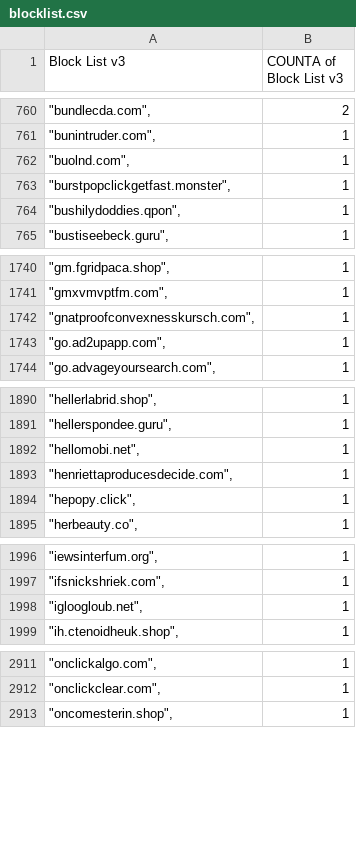
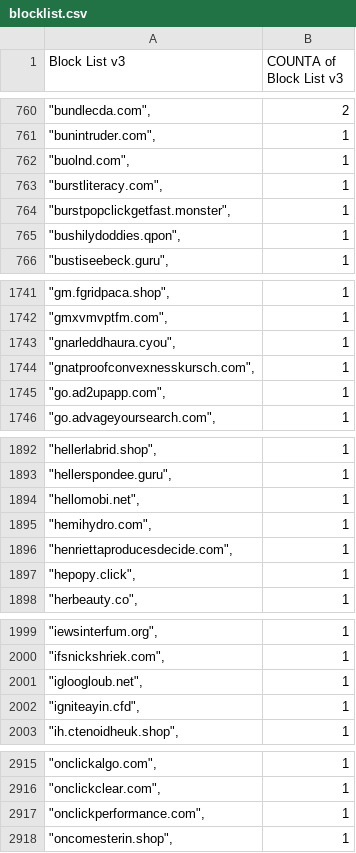
Before and after one commit to meganerasam/blocklist, a CSV file: blocklist.csv, drawn as a sheet; only a part is shown, gaps mark what is left out; the diff covers the shown part only.

```diff
--- a/blocklist.csv
+++ b/blocklist.csv
@@ -762,2 +762,3 @@ Block List v3,COUNTA of Block List v3
 """buolnd.com"",",1
+"""burstliteracy.com"",",1
 """burstpopclickgetfast.monster"",",1
@@ -1741,2 +1742,3 @@ Block List v3,COUNTA of Block List v3
 """gmxvmvptfm.com"",",1
+"""gnarleddhaura.cyou"",",1
 """gnatproofconvexnesskursch.com"",",1
@@ -1892,2 +1894,3 @@ Block List v3,COUNTA of Block List v3
 """hellomobi.net"",",1
+"""hemihydro.com"",",1
 """henriettaproducesdecide.com"",",1
@@ -1998,2 +2001,3 @@ Block List v3,COUNTA of Block List v3
 """igloogloub.net"",",1
+"""igniteayin.cfd"",",1
 """ih.ctenoidheuk.shop"",",1
@@ -2912,2 +2916,3 @@ Block List v3,COUNTA of Block List v3
 """onclickclear.com"",",1
+"""onclickperformance.com"",",1
 """oncomesterin.shop"",",1
```
Also changed, not shown: 2 added rows and 1 edited cell elsewhere in this file.
